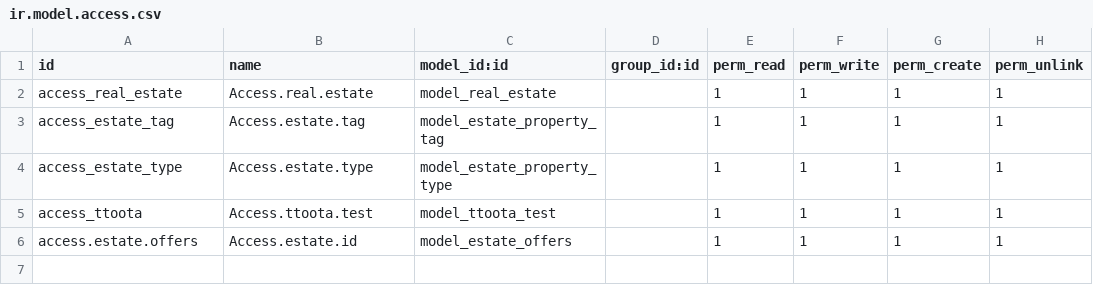
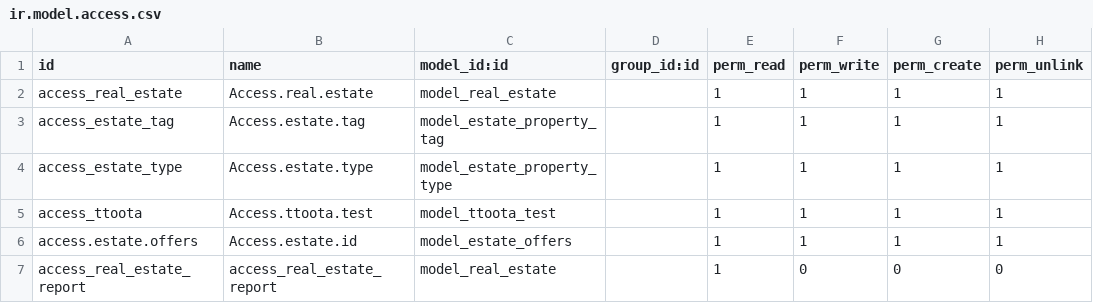
Before and after one commit to kurfee/odoo_real_estate, a CSV file: real_estate/security/ir.model.access.csv, drawn as a sheet.

```diff
--- a/real_estate/security/ir.model.access.csv
+++ b/real_estate/security/ir.model.access.csv
@@ -6 +6,2 @@ access_ttoota,Access.ttoota.test,model_ttoota_test,,1,1,1,1
 access.estate.offers,Access.estate.id,model_estate_offers,,1,1,1,1
+access_real_estate_report,access_real_estate_report,model_real_estate,,1,0,0,0
```
Also changed, not shown: 11 other files.
